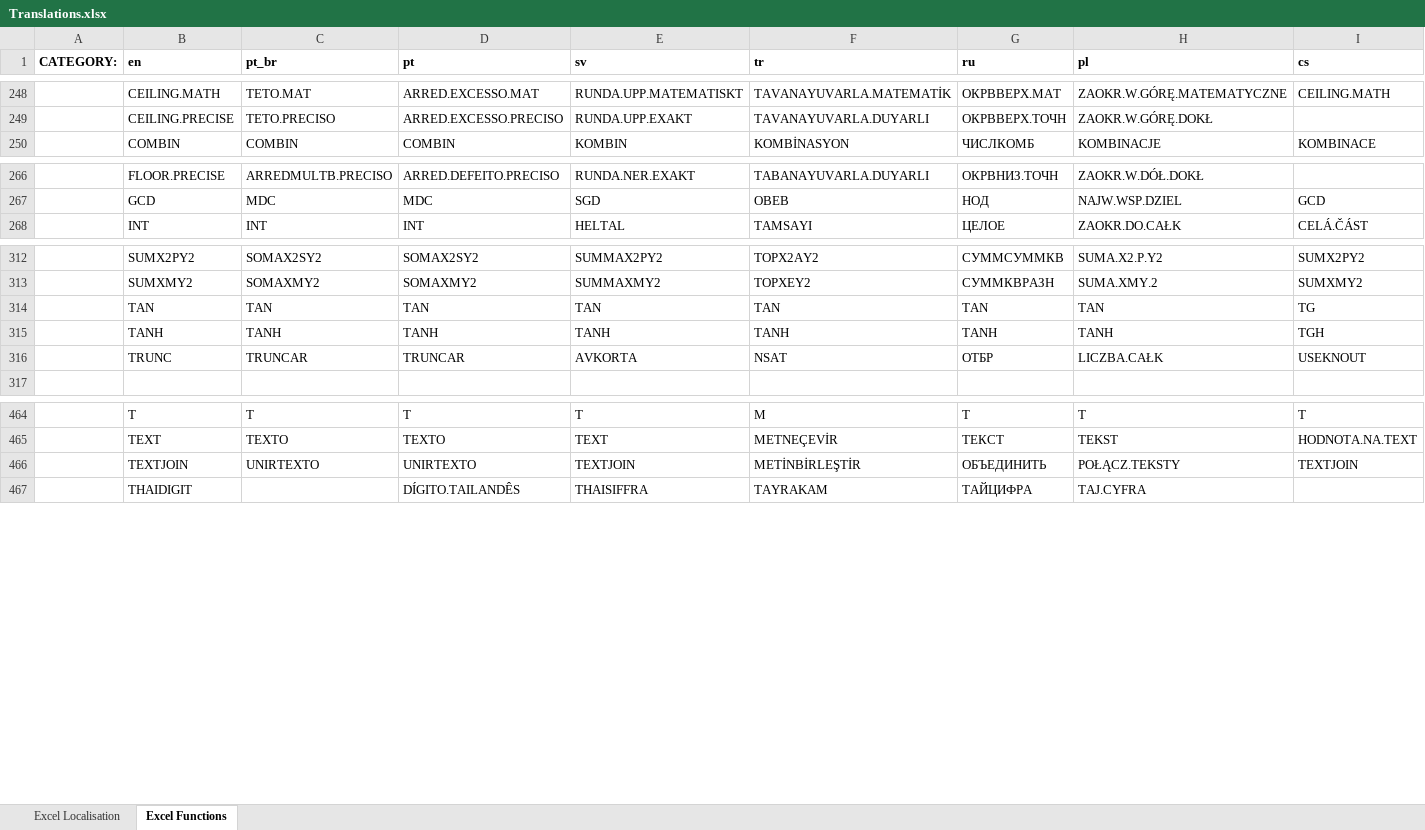
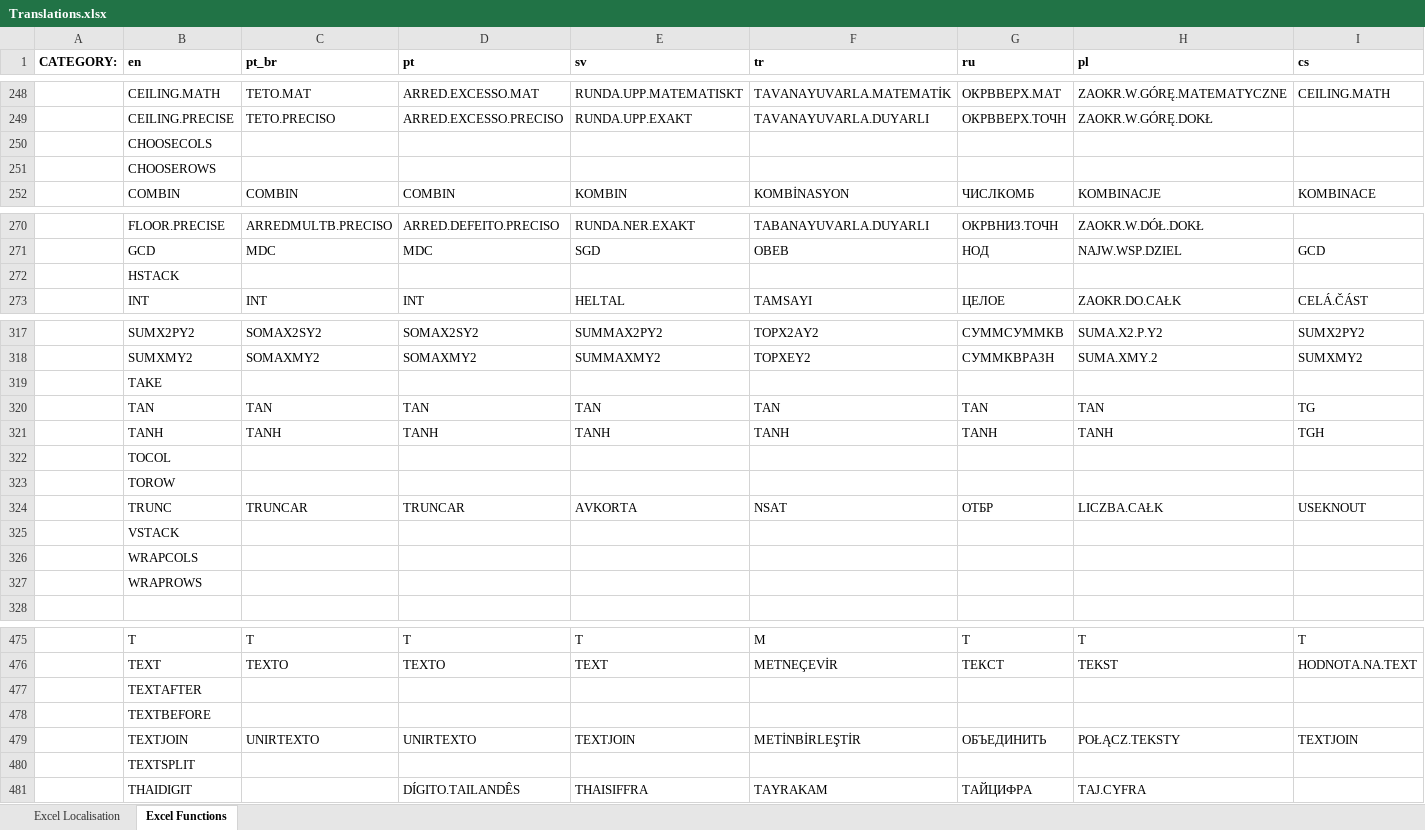
Before and after one commit to namekaohehe/PHP-Spreed-Sheet, an Excel workbook: src/PhpSpreadsheet/Calculation/locale/Translations.xlsx, sheet Excel Functions, drawn as a sheet; only a part is shown, gaps mark what is left out; values as stored, in another font and other column widths than the file's, no borders; rows hold the shown columns only; the diff covers the shown part only; the diff names each change by its address in the sheet, - before the commit and + after, or states it on an @@ line.

Commit message:
Add "Not yet Implemented" stubs for 14 new Excel Functions
- TEXTBEFORE – Returns text that’s before delimiting characters
- TEXTAFTER – Returns text that’s after delimiting character
- TEXTSPLIT – Splits text into rows or columns using delimiters
- VSTACK – Stacks arrays vertically
- HSTACK – Stacks arrays horizontally
- TOROW – Returns the array as one row
- TOCOL – Returns the array as one column
- WRAPROWS – Wraps a row array into a 2D array
- WRAPCOLS – Wraps a column array into a 2D array
- TAKE – Returns rows or columns from array start or end
- DROP – Drops rows or columns from array start or end
- CHOOSEROWS – Returns the specified rows from an array
- CHOOSECOLS – Returns the specified columns from an array
- EXPAND – Expands an array to the specified dimensions

```diff
--- a/src/PhpSpreadsheet/Calculation/locale/Translations.xlsx (sheet Excel Functions)
+++ b/src/PhpSpreadsheet/Calculation/locale/Translations.xlsx (sheet Excel Functions)
+row 250:  | CHOOSECOLS
+row 251:  | CHOOSEROWS
+row 272:  | HSTACK
+row 319:  | TAKE
+row 322:  | TOCOL
+row 323:  | TOROW
+row 325:  | VSTACK
+row 326:  | WRAPCOLS
+row 327:  | WRAPROWS
+row 477:  | TEXTAFTER
+row 478:  | TEXTBEFORE
+row 480:  | TEXTSPLIT
```
Also changed, not shown: 2 added rows elsewhere in this sheet, 3 other files.
